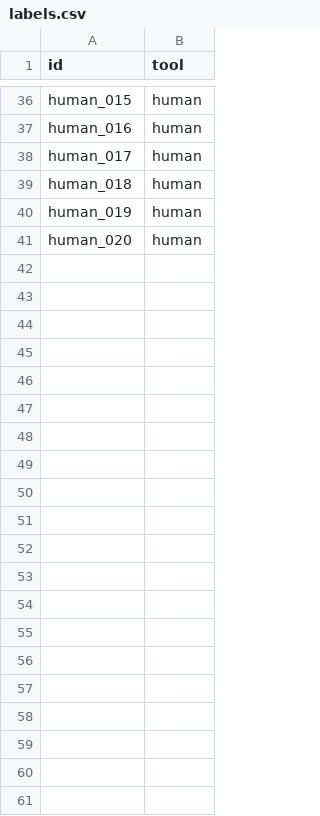
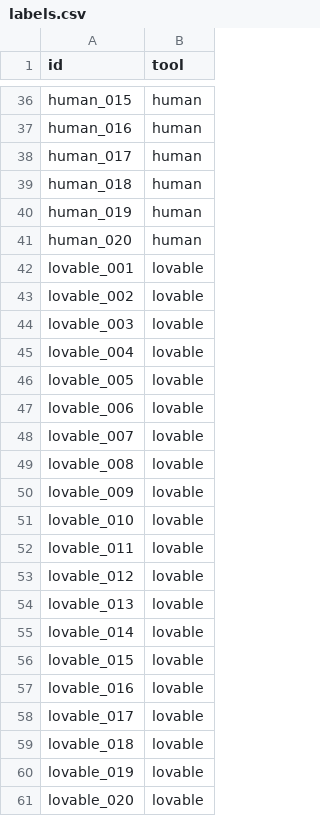
Before and after one commit to muneebkk/webtraceai, a CSV file: dataset/labels.csv, drawn as a sheet; only a part is shown, gaps mark what is left out; the diff names each change by its address in the sheet, - before the commit and + after, or states it on an @@ line.

Commit message:
added 20 lovable sites

```diff
--- a/dataset/labels.csv
+++ b/dataset/labels.csv
+row 42: lovable_001 | lovable
+row 43: lovable_002 | lovable
+row 44: lovable_003 | lovable
+row 45: lovable_004 | lovable
+row 46: lovable_005 | lovable
+row 47: lovable_006 | lovable
+row 48: lovable_007 | lovable
+row 49: lovable_008 | lovable
+row 50: lovable_009 | lovable
+row 51: lovable_010 | lovable
+row 52: lovable_011 | lovable
+row 53: lovable_012 | lovable
+row 54: lovable_013 | lovable
+row 55: lovable_014 | lovable
+row 56: lovable_015 | lovable
+row 57: lovable_016 | lovable
+row 58: lovable_017 | lovable
+row 59: lovable_018 | lovable
+row 60: lovable_019 | lovable
+row 61: lovable_020 | lovable
```
Also changed, not shown: 20 other files.
